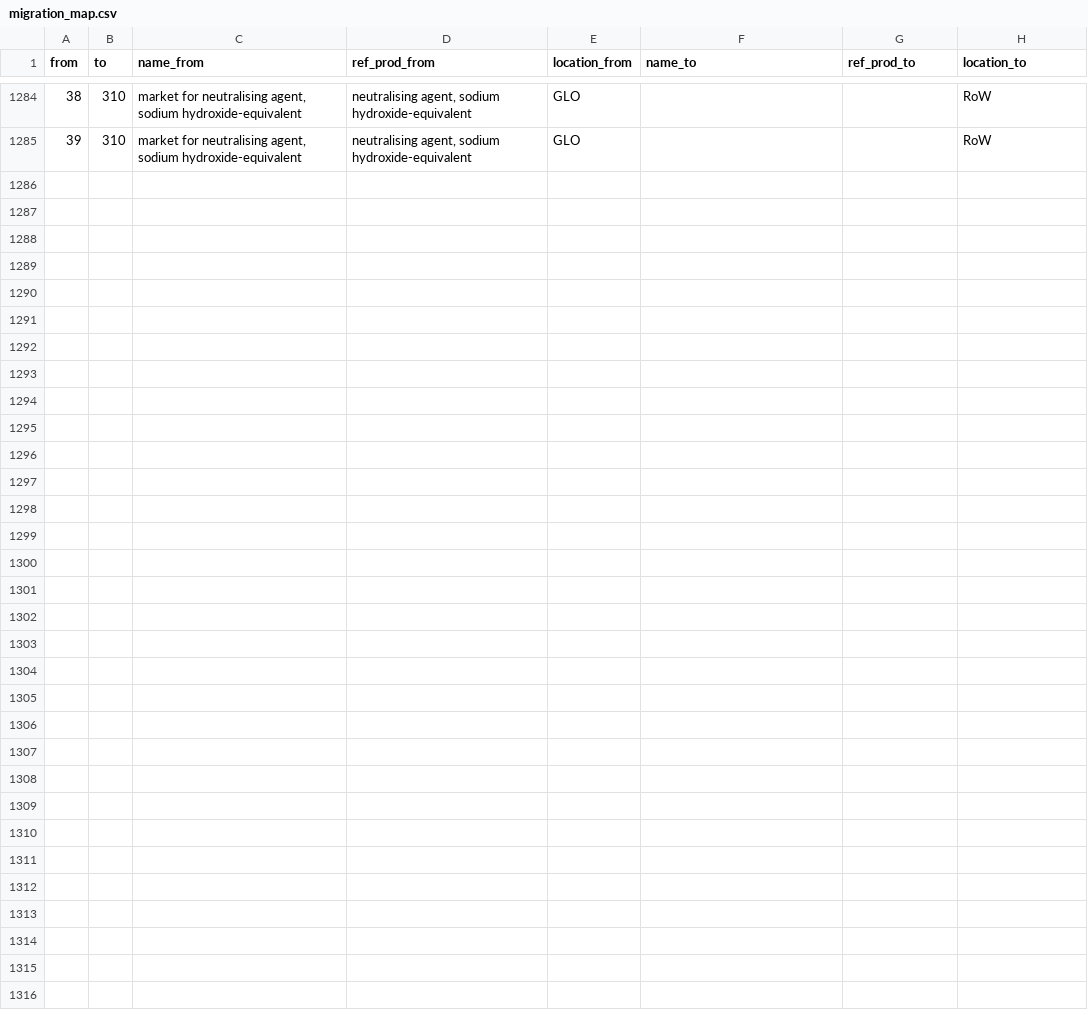
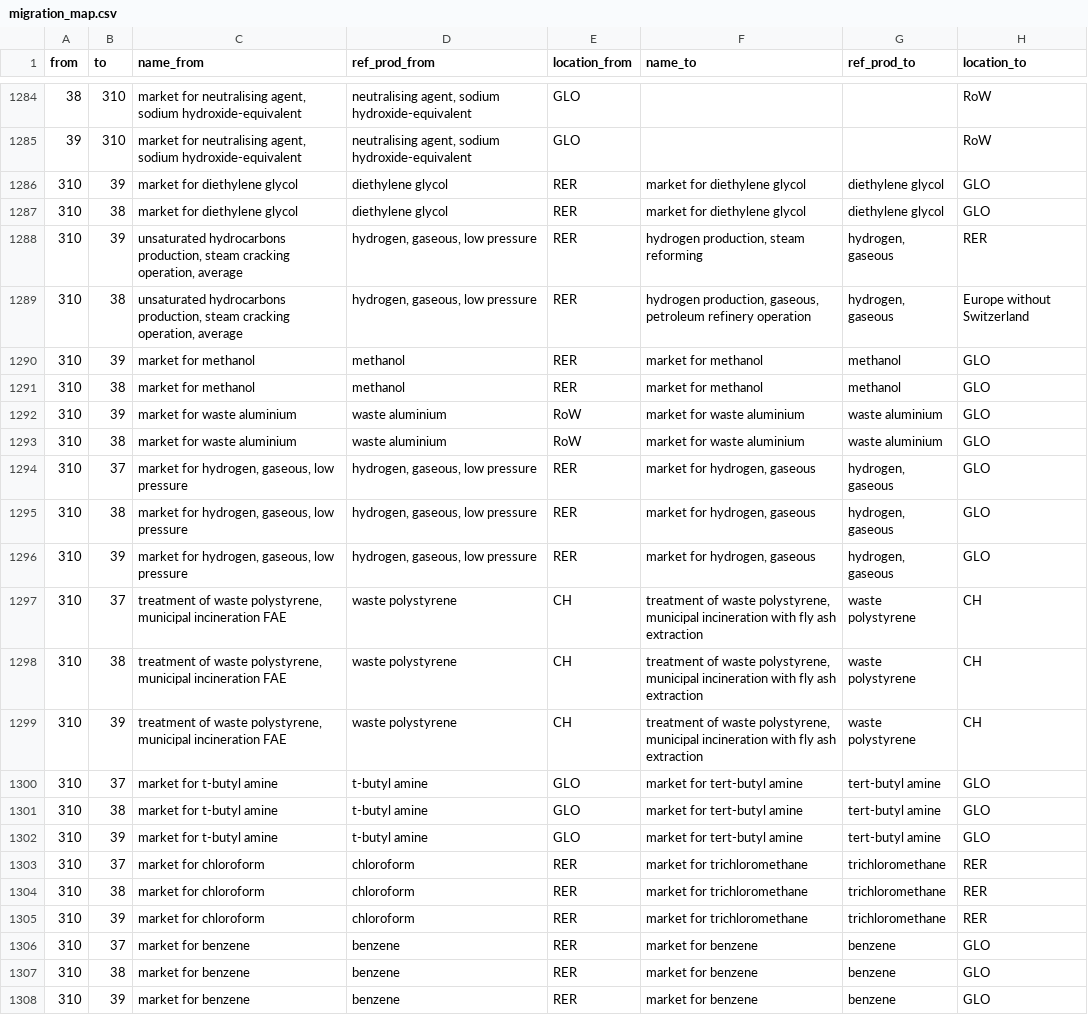
Before and after one commit to romainsacchi/rmnd-lca, a CSV file: premise/data/additional_inventories/migration_map.csv, drawn as a sheet; only a part is shown, gaps mark what is left out; the diff names each change by its address in the sheet, - before the commit and + after, or states it on an @@ line.

```diff
--- a/premise/data/additional_inventories/migration_map.csv
+++ b/premise/data/additional_inventories/migration_map.csv
+row 1286: 310 | 39 | market for diethylene glycol | diethylene glycol | RER | market for diethylene glycol | diethylene glycol | GLO
+row 1287: 310 | 38 | market for diethylene glycol | diethylene glycol | RER | market for diethylene glycol | diethylene glycol | GLO
+row 1288: 310 | 39 | unsaturated hydrocarbons production, steam cracking operation, average | hydrogen, gaseous, low pressure | RER | hydrogen production, steam reforming | hydrogen, gaseous | RER
+row 1289: 310 | 38 | unsaturated hydrocarbons production, steam cracking operation, average | hydrogen, gaseous, low pressure | RER | hydrogen production, gaseous, petroleum refinery operation | hydrogen, gaseous | Europe without Switzerland
+row 1290: 310 | 39 | market for methanol | methanol | RER | market for methanol | methanol | GLO
+row 1291: 310 | 38 | market for methanol | methanol | RER | market for methanol | methanol | GLO
+row 1292: 310 | 39 | market for waste aluminium | waste aluminium | RoW | market for waste aluminium | waste aluminium | GLO
+row 1293: 310 | 38 | market for waste aluminium | waste aluminium | RoW | market for waste aluminium | waste aluminium | GLO
+row 1294: 310 | 37 | market for hydrogen, gaseous, low pressure | hydrogen, gaseous, low pressure | RER | market for hydrogen, gaseous | hydrogen, gaseous | GLO
+row 1295: 310 | 38 | market for hydrogen, gaseous, low pressure | hydrogen, gaseous, low pressure | RER | market for hydrogen, gaseous | hydrogen, gaseous | GLO
+row 1296: 310 | 39 | market for hydrogen, gaseous, low pressure | hydrogen, gaseous, low pressure | RER | market for hydrogen, gaseous | hydrogen, gaseous | GLO
+row 1297: 310 | 37 | treatment of waste polystyrene, municipal incineration FAE | waste polystyrene | CH | treatment of waste polystyrene, municipal incineration with fly ash extraction | waste polystyrene | CH
+row 1298: 310 | 38 | treatment of waste polystyrene, municipal incineration FAE | waste polystyrene | CH | treatment of waste polystyrene, municipal incineration with fly ash extraction | waste polystyrene | CH
+row 1299: 310 | 39 | treatment of waste polystyrene, municipal incineration FAE | waste polystyrene | CH | treatment of waste polystyrene, municipal incineration with fly ash extraction | waste polystyrene | CH
+row 1300: 310 | 37 | market for t-butyl amine | t-butyl amine | GLO | market for tert-butyl amine | tert-butyl amine | GLO
+row 1301: 310 | 38 | market for t-butyl amine | t-butyl amine | GLO | market for tert-butyl amine | tert-butyl amine | GLO
+row 1302: 310 | 39 | market for t-butyl amine | t-butyl amine | GLO | market for tert-butyl amine | tert-butyl amine | GLO
+row 1303: 310 | 37 | market for chloroform | chloroform | RER | market for trichloromethane | trichloromethane | RER
+row 1304: 310 | 38 | market for chloroform | chloroform | RER | market for trichloromethane | trichloromethane | RER
+row 1305: 310 | 39 | market for chloroform | chloroform | RER | market for trichloromethane | trichloromethane | RER
+row 1306: 310 | 37 | market for benzene | benzene | RER | market for benzene | benzene | GLO
+row 1307: 310 | 38 | market for benzene | benzene | RER | market for benzene | benzene | GLO
+row 1308: 310 | 39 | market for benzene | benzene | RER | market for benzene | benzene | GLO
```
Also changed, not shown: 1 other file.
